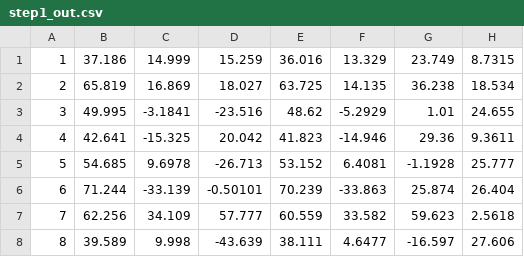
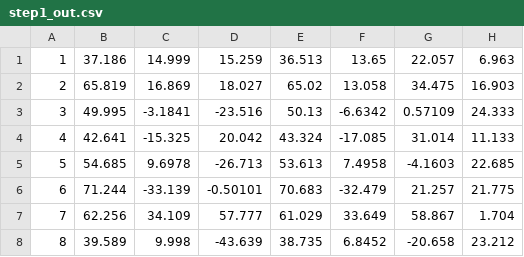
Before and after one commit to jmp3833/color-science, a CSV file: project7/data/step1_out.csv, drawn as a sheet; only a part is shown; the diff covers the shown part only.

```diff
--- a/project7/data/step1_out.csv
+++ b/project7/data/step1_out.csv
@@ -1,8 +1,8 @@
-1,37.186,14.999,15.259,36.016,13.329,23.749,8.7315
-2,65.819,16.869,18.027,63.725,14.135,36.238,18.534
-3,49.995,-3.1841,-23.516,48.62,-5.2929,1.01,24.655
-4,42.641,-15.325,20.042,41.823,-14.946,29.36,9.3611
-5,54.685,9.6978,-26.713,53.152,6.4081,-1.1928,25.777
-6,71.244,-33.139,-0.50101,70.239,-33.863,25.874,26.404
-7,62.256,34.109,57.777,60.559,33.582,59.623,2.5618
-8,39.589,9.998,-43.639,38.111,4.6477,-16.597,27.606
+1,37.186,14.999,15.259,36.513,13.65,22.057,6.963
+2,65.819,16.869,18.027,65.02,13.058,34.475,16.903
+3,49.995,-3.1841,-23.516,50.13,-6.6342,0.57109,24.333
+4,42.641,-15.325,20.042,43.324,-17.085,31.014,11.133
+5,54.685,9.6978,-26.713,53.613,7.4958,-4.1603,22.685
+6,71.244,-33.139,-0.50101,70.683,-32.479,21.257,21.775
+7,62.256,34.109,57.777,61.029,33.649,58.867,1.704
+8,39.589,9.998,-43.639,38.735,6.8452,-20.658,23.212
```
Also changed, not shown: 64 edited cells elsewhere in this file, project7/data/step2_out.csv, project7/data/step3_out.csv, 4 other files.
